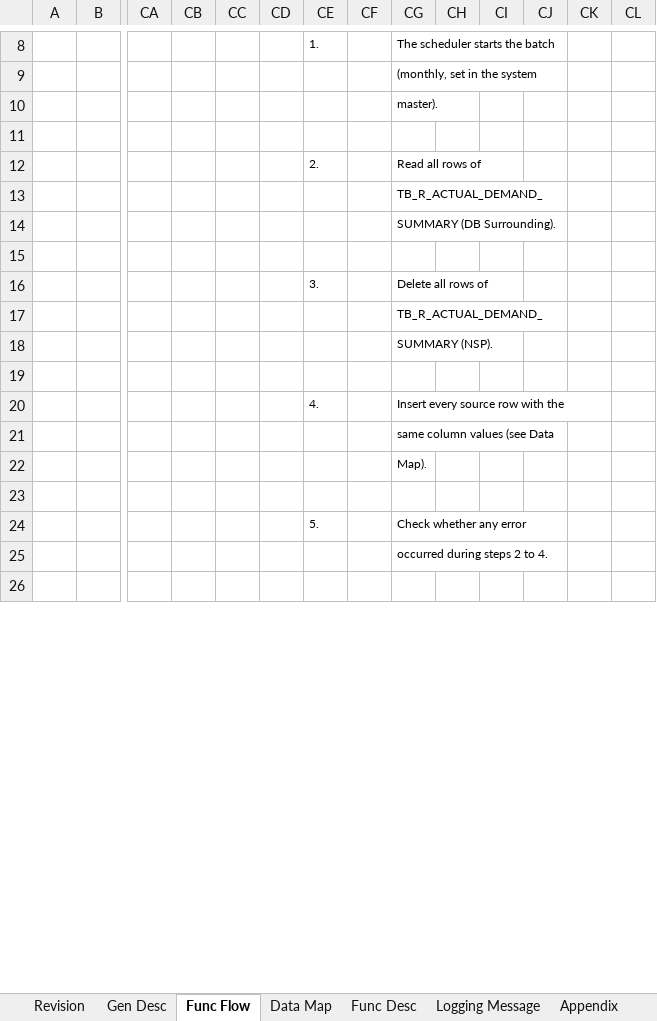
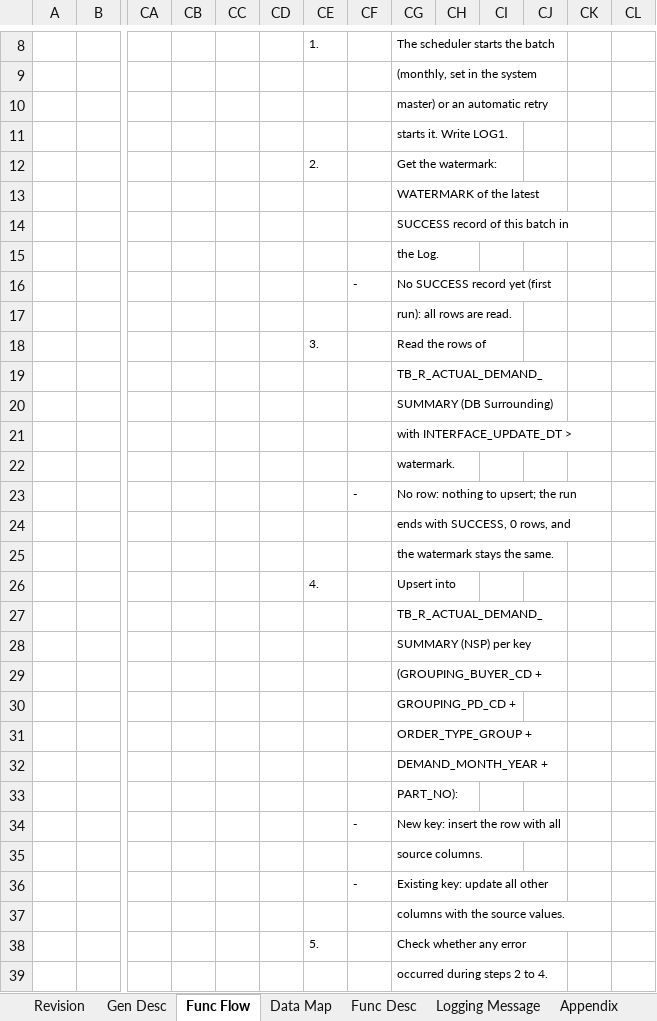
Before and after one commit to ivanrayhannn/crossdockpoc, an Excel workbook: deliverables/function_list_v2/uiss/XD04_UISS_Batch_ActualDemandSummarySync.xlsx, sheet Func Flow, drawn as a sheet; only a part is shown, gaps mark what is left out; the shorter side is filled out with more unchanged rows; values as stored, in another font and other column widths than the file's, no borders; charts and pictures not drawn; removed rows and columns are numbered as before the commit, all else as after; rows hold the shown columns only; the diff covers the shown part only; the diff names each change by its address in the sheet, - before the commit and + after, or states it on an @@ line.

```diff
--- a/deliverables/function_list_v2/uiss/XD04_UISS_Batch_ActualDemandSummarySync.xlsx (sheet Func Flow)
+++ b/deliverables/function_list_v2/uiss/XD04_UISS_Batch_ActualDemandSummarySync.xlsx (sheet Func Flow)
-CG10: master).
+CG10: master) or an automatic retry
-CG11: (empty)
+CG11: starts it. Write LOG1.
-CG12: Read all rows of
+CG12: Get the watermark:
+row 13:  |  |  |  |  |  |  |  | WATERMARK of the latest
+row 14:  |  |  |  |  |  |  |  | SUCCESS record of this batch in
+row 15:  |  |  |  |  |  |  |  | the Log.
+row 16:  |  |  |  |  |  |  | - | No SUCCESS record yet (first
+row 17:  |  |  |  |  |  |  |  | run): all rows are read.
+row 18:  |  |  |  |  |  | 3. |  | Read the rows of
-CG20: SUMMARY (DB Surrounding).
+CG20: SUMMARY (DB Surrounding)
-CG21: (empty)
+CG21: with INTERFACE_UPDATE_DT >
-row 16:  |  |  |  |  |  | 3. |  | Delete all rows of
+row 22:  |  |  |  |  |  |  |  | watermark.
+row 23:  |  |  |  |  |  |  | - | No row: nothing to upsert; the run
+row 24:  |  |  |  |  |  |  |  | ends with SUCCESS, 0 rows, and
+row 25:  |  |  |  |  |  |  |  | the watermark stays the same.
+row 26:  |  |  |  |  |  | 4. |  | Upsert into
-CG28: SUMMARY (NSP).
+CG28: SUMMARY (NSP) per key
-CG29: (empty)
+CG29: (GROUPING_BUYER_CD +
-row 20:  |  |  |  |  |  | 4. |  | Insert every source row with the
-CG30: same column values (see Data
+CG30: GROUPING_PD_CD +
-CG31: Map).
+CG31: ORDER_TYPE_GROUP +
-CG32: (empty)
+CG32: DEMAND_MONTH_YEAR +
+row 33:  |  |  |  |  |  |  |  | PART_NO):
+row 34:  |  |  |  |  |  |  | - | New key: insert the row with all
+row 35:  |  |  |  |  |  |  |  | source columns.
+row 36:  |  |  |  |  |  |  | - | Existing key: update all other
+row 37:  |  |  |  |  |  |  |  | columns with the source values.
```
Also changed, not shown: 17 added rows, 6 removed rows and 3 edited cells elsewhere in this sheet, sheet Data Map, sheet Logging Message, sheet Gen Desc, sheet Sample Input, sheet Func Desc, sheet Appendix, charts or pictures, deliverables/function_list_v2/XD01-XD15_UR_Business_Logic_Summary.xlsx, deliverables/function_list_v2/bpf/Crossdock_BPF_Level2.xlsx, 21 other files.
